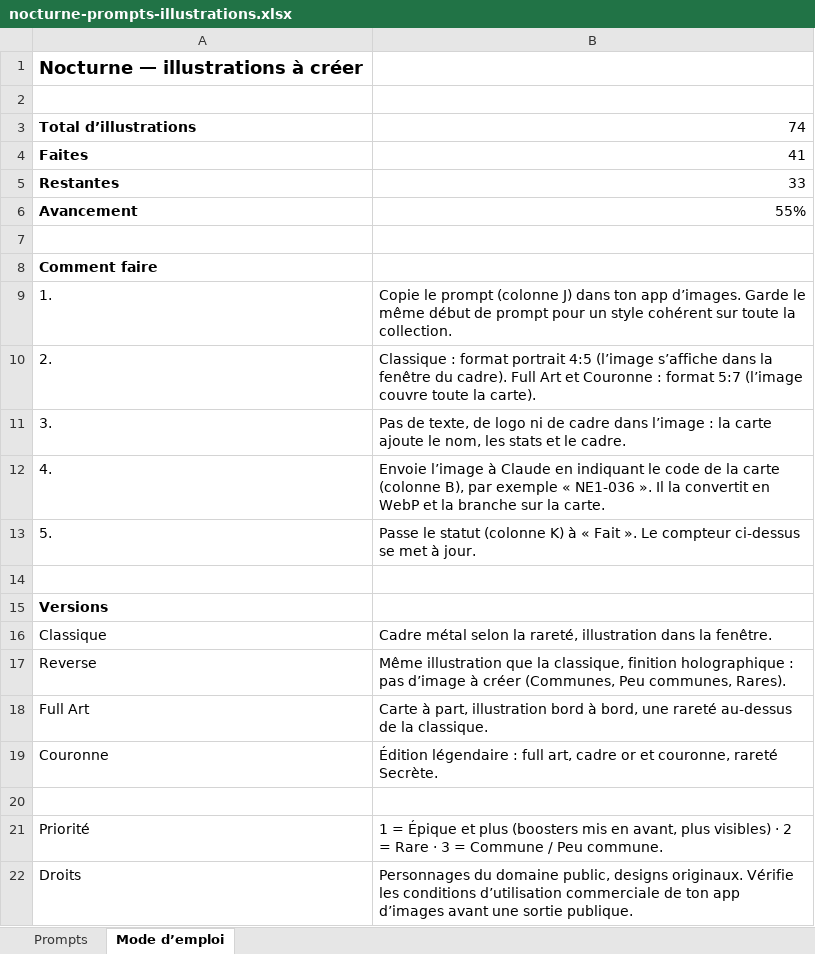
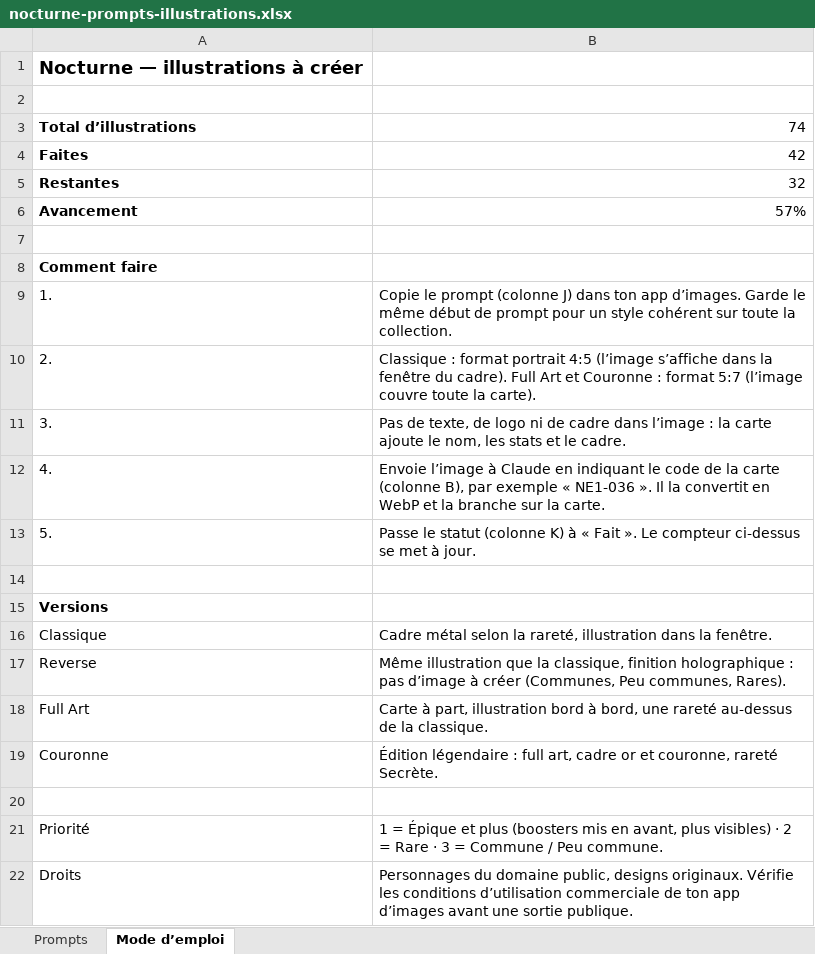
Before and after one commit to DanielTeixeiraDD7/Mobile, an Excel workbook: nocturne-tcg/docs/nocturne-prompts-illustrations.xlsx, sheet Mode d’emploi, drawn as a sheet; values as stored, in another font and other column widths than the file's, no borders; the diff names each change by its address in the sheet, - before the commit and + after, or states it on an @@ line.

```diff
--- a/nocturne-tcg/docs/nocturne-prompts-illustrations.xlsx (sheet Mode d’emploi)
+++ b/nocturne-tcg/docs/nocturne-prompts-illustrations.xlsx (sheet Mode d’emploi)
-B4: 41
+B4: 42
-B5: 33
+B5: 32
-B6: 55%
+B6: 57%
```
Also changed, not shown: sheet Prompts, 57 other files.
